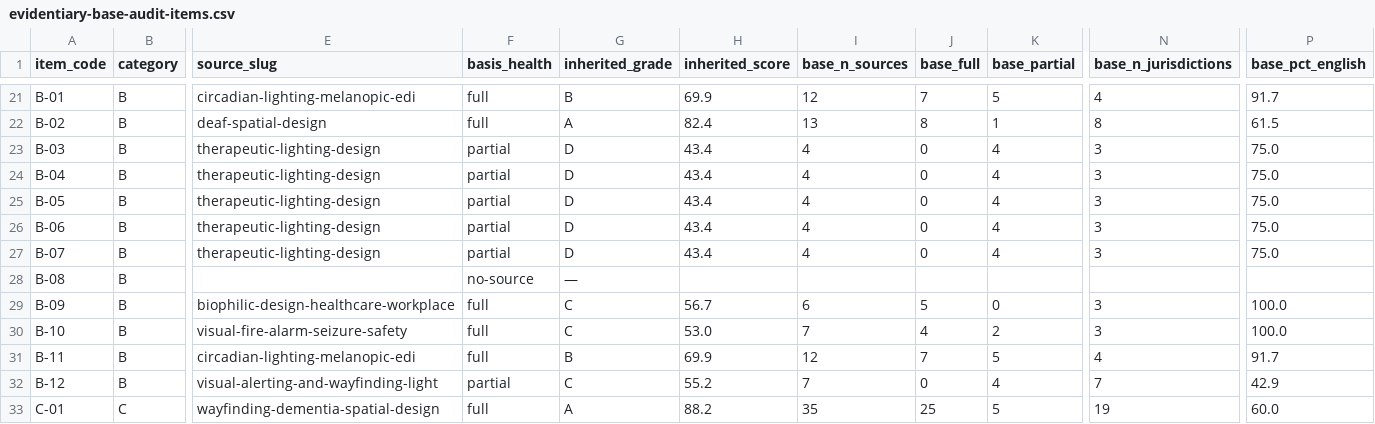
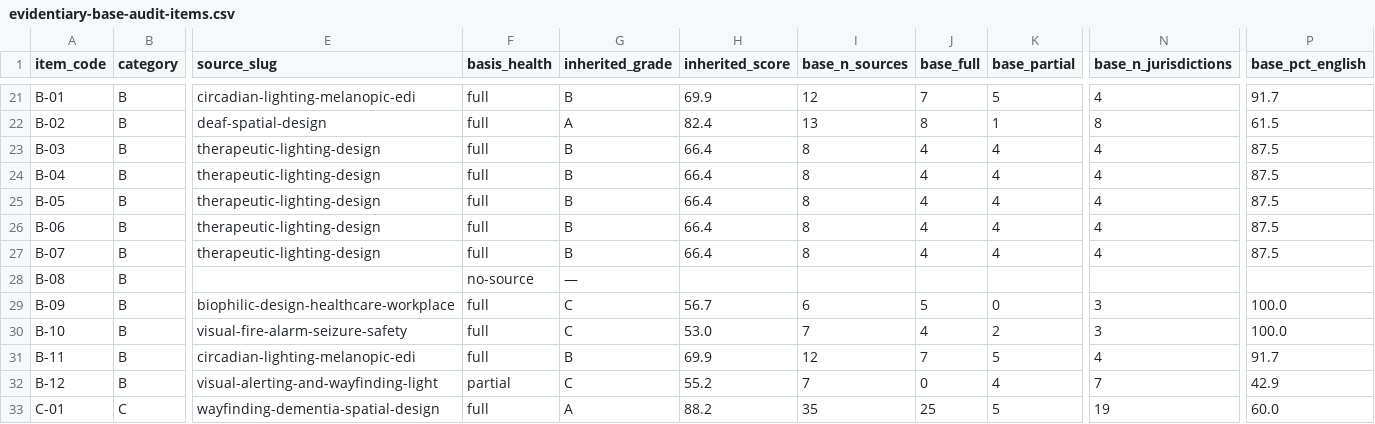
Before and after one commit to jordanelias/guidebook, a CSV file: audits/evidentiary-base-audit-items.csv, drawn as a sheet; only a part is shown, gaps mark what is left out; the diff names each change by its address in the sheet, - before the commit and + after, or states it on an @@ line.

```diff
--- a/audits/evidentiary-base-audit-items.csv
+++ b/audits/evidentiary-base-audit-items.csv
-F23:F27 (basis_health): partial
+F23:F27 (basis_health): full
-G23:G27 (inherited_grade): D
+G23:G27 (inherited_grade): B
-H23:H27 (inherited_score): 43.4
+H23:H27 (inherited_score): 66.4
-I23:I27 (base_n_sources): 4
+I23:I27 (base_n_sources): 8
-J23:J27 (base_full): 0
+J23:J27 (base_full): 4
-N23:N27 (base_n_jurisdictions): 3
+N23:N27 (base_n_jurisdictions): 4
-P23:P27 (base_pct_english): 75.0
+P23:P27 (base_pct_english): 87.5
```
Also changed, not shown: audits/evidentiary-base-audit.csv, 3 other files.
